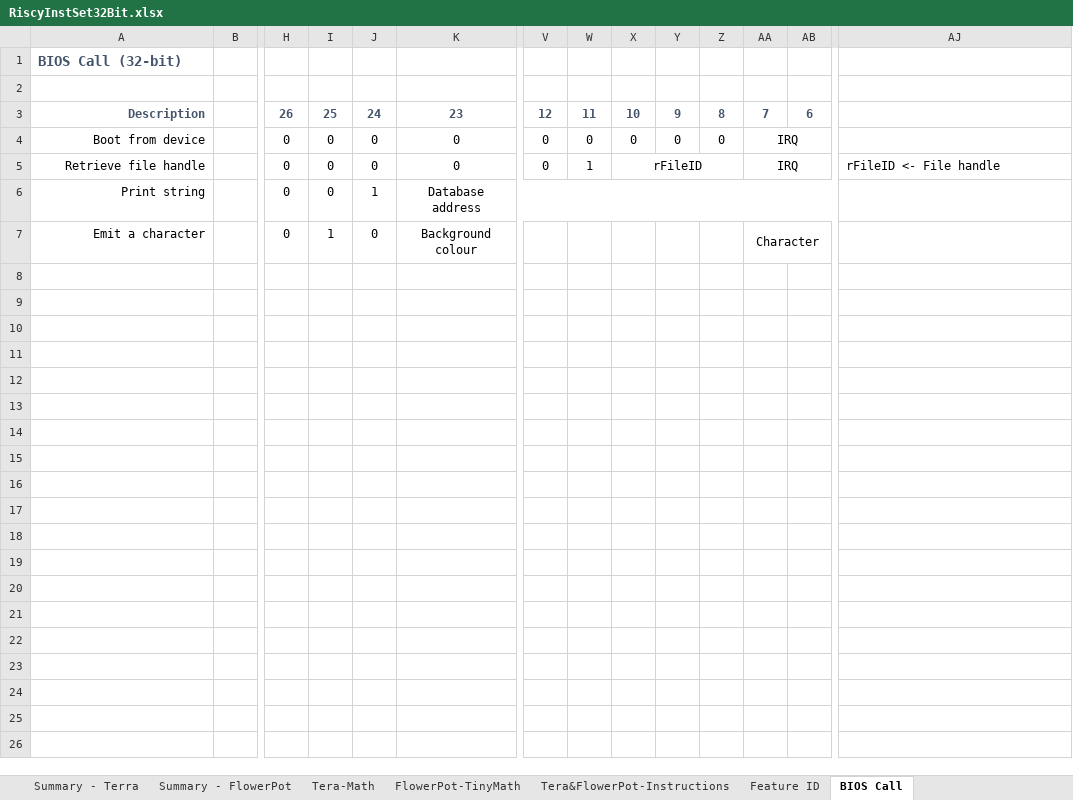
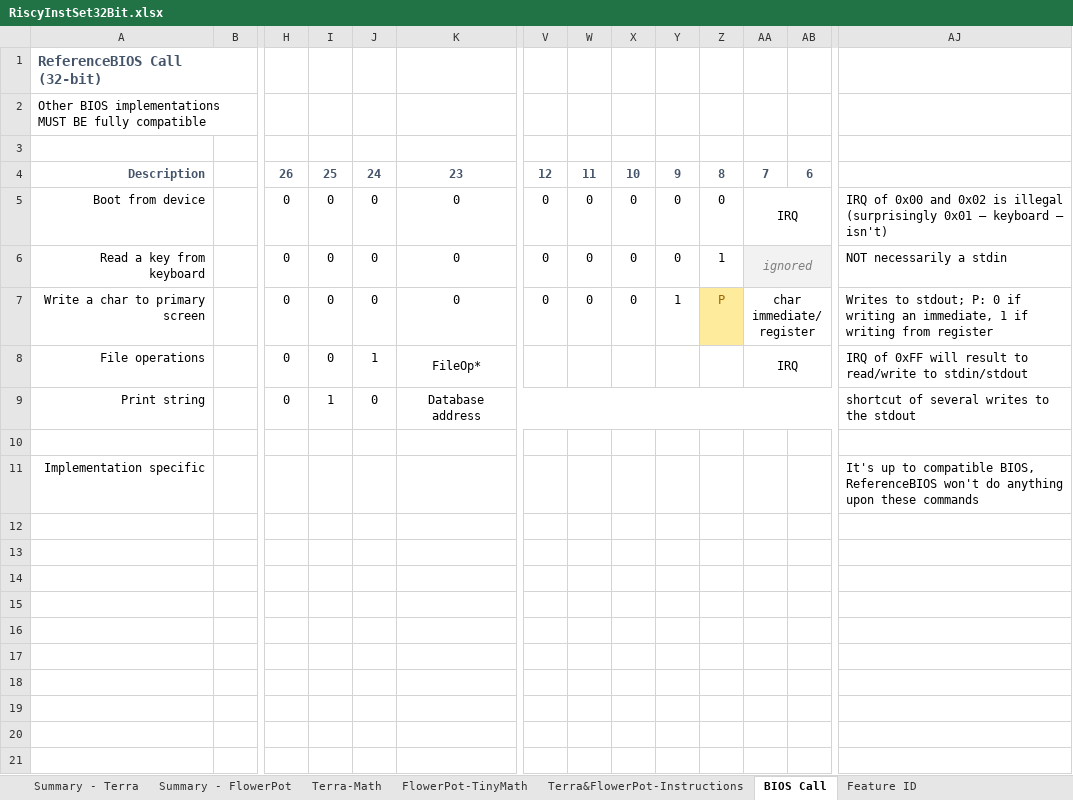
Before and after one commit to curioustorvald/terran-basic-java-vm, an Excel workbook: doc/RiscyInstSet32Bit.xlsx, sheet BIOS Call, drawn as a sheet; only a part is shown, gaps mark what is left out; values as stored, in another font and other column widths than the file's, no borders; removed rows and columns are numbered as before the commit, all else as after; rows hold the shown columns only; the diff covers the shown part only; the diff names each change by its address in the sheet, - before the commit and + after, or states it on an @@ line.

```diff
--- a/doc/RiscyInstSet32Bit.xlsx (sheet BIOS Call)
+++ b/doc/RiscyInstSet32Bit.xlsx (sheet BIOS Call)
-sheet tab: Tera-Math
+sheet tab: Terra-Math
-sheet tab: Tera&FlowerPot-Instructions
+sheet tab: Terra&FlowerPot-Instructions
@@ sheet tab order changed: Summary - Terra | Summary - FlowerPot | Terra-Math | FlowerPot-TinyMath | Terra&FlowerPot-Instructions | BIOS Call | Feature ID @@
-A1: BIOS Call (32-bit)
+A1: ReferenceBIOS Call (32-bit)
+row 2: Other BIOS implementations MUST BE fully compatible
-AJ5: (empty)
+AJ5: IRQ of 0x00 and 0x02 is illegal (surprisingly 0x01 — keyboard — isn't)
+row 6: Read a key from keyboard |  | 0 | 0 | 0 | 0 | 0 | 0 | 0 | 0 | 1 | ignored |  | NOT necessarily a stdin
-A7: Retrieve file handle
+A7: Write a char to primary screen
-W7: 1
+W7: 0
-X7: rFileID
+X7: 0
-X5:Z5 merged
-Y7: (empty)
+Y7: 1
-Z7: (empty)
+Z7: P
-Z7 fill: none
+Z7 fill: #FFEB9C
-AA7: IRQ
+AA7: char immediate/register
-AJ7: rFileID <- File handle
+AJ7: Writes to stdout; P: 0 if writing an immediate, 1 if writing from register
+row 8: File operations |  | 0 | 0 | 1 | FileOp* |  |  |  |  |  | IRQ |  | IRQ of 0xFF will result to read/write to stdin/stdout
-I9: 0
+I9: 1
-J9: 1
+J9: 0
-AJ9: (empty)
+AJ9: shortcut of several writes to the stdout
-row 10: Emit a character |  | 0 | 1 | 0 | Background colour |  |  |  |  |  | Character
+row 10: (empty)
-K7:R7 merged
-AA7:AH7 merged
+row 11: Implementation specific |  |  |  |  |  |  |  |  |  |  |  |  | It's up to compatible BIOS, ReferenceBIOS won't do anything upon these commands
+row 12: (empty)
+row 13: (empty)
+row 14: (empty)
+row 15: (empty)
+row 16: (empty)
+row 17: (empty)
+row 18: (empty)
+row 19: (empty)
+row 20: (empty)
+row 21: (empty)
```
Also changed, not shown: 25 added rows and merged cells elsewhere in this sheet, sheet Summary - Terra, sheet Summary - FlowerPot, 10 other files.
